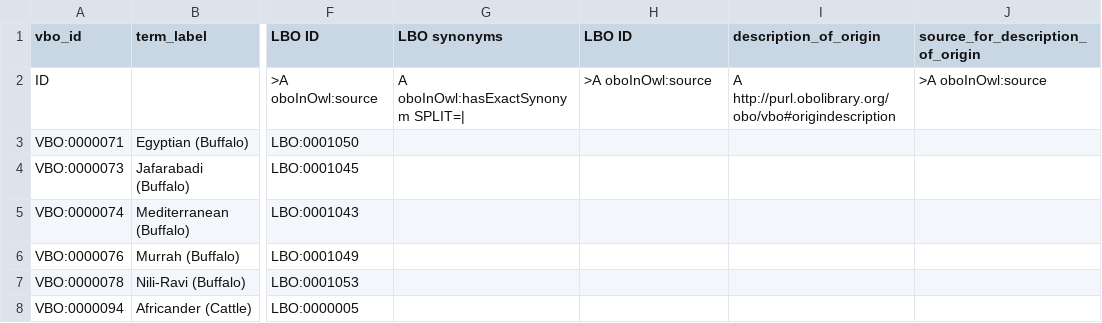
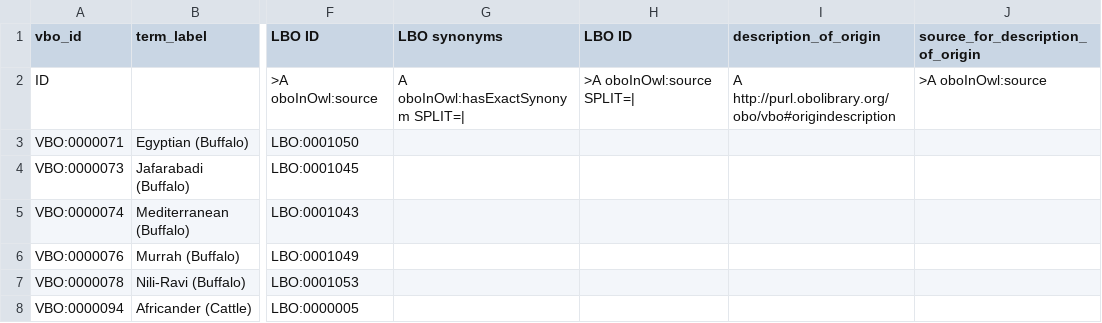
Before and after one commit to monarch-initiative/vertebrate-breed-ontology, a TSV file: src/ontology/components/lbo.tsv, drawn as a sheet; only a part is shown, gaps mark what is left out; the diff names each change by its address in the sheet, - before the commit and + after, or states it on an @@ line.

```diff
--- a/src/ontology/components/lbo.tsv
+++ b/src/ontology/components/lbo.tsv
-H2 (LBO ID): >A oboInOwl:source
+H2 (LBO ID): >A oboInOwl:source SPLIT=|
```
Also changed, not shown: src/ontology/components/livestockbreeds.tsv, 1 other file.
